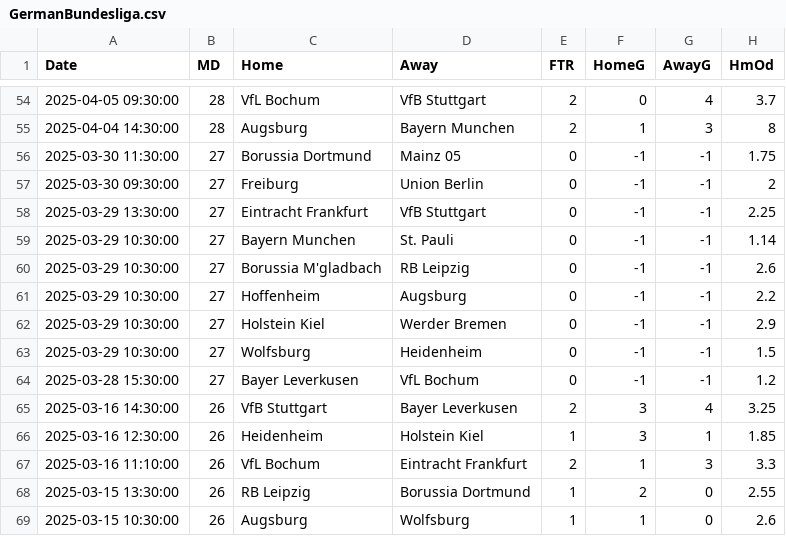
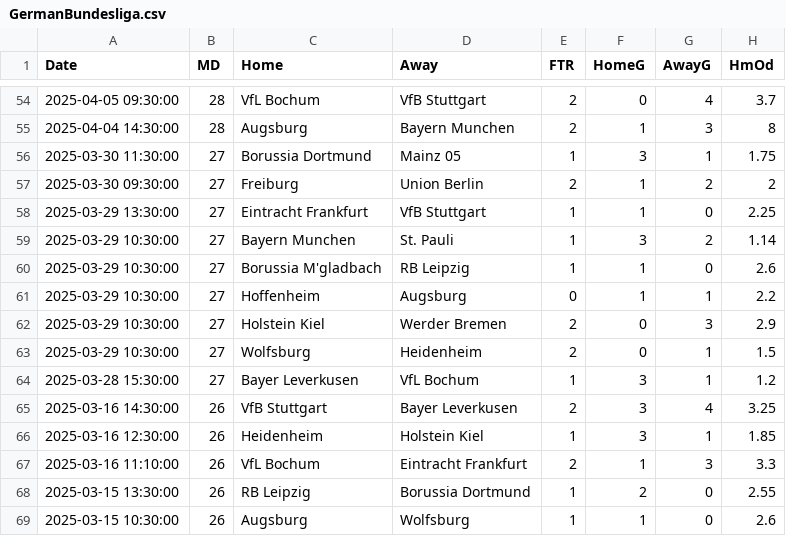
Before and after one commit to crvftsmvn/football-analyzer, a CSV file: data/GermanBundesliga.csv, drawn as a sheet; only a part is shown, gaps mark what is left out; the diff names each change by its address in the sheet, - before the commit and + after, or states it on an @@ line.

```diff
--- a/data/GermanBundesliga.csv
+++ b/data/GermanBundesliga.csv
-E56 (FTR): 0
+E56 (FTR): 1
-F56 (HomeG): -1
+F56 (HomeG): 3
-G56 (AwayG): -1
+G56 (AwayG): 1
-E57 (FTR): 0
+E57 (FTR): 2
-F57:F58 (HomeG): -1
+F57:F58 (HomeG): 1
-G57 (AwayG): -1
+G57 (AwayG): 2
-E58:E60 (FTR): 0
+E58:E60 (FTR): 1
-G58 (AwayG): -1
+G58 (AwayG): 0
-F59 (HomeG): -1
+F59 (HomeG): 3
-G59 (AwayG): -1
+G59 (AwayG): 2
-F60:F61 (HomeG): -1
+F60:F61 (HomeG): 1
-G60 (AwayG): -1
+G60 (AwayG): 0
-G61 (AwayG): -1
+G61 (AwayG): 1
-E62:E63 (FTR): 0
+E62:E63 (FTR): 2
-F62:F63 (HomeG): -1
+F62:F63 (HomeG): 0
-G62 (AwayG): -1
+G62 (AwayG): 3
-G63:G64 (AwayG): -1
+G63:G64 (AwayG): 1
-E64 (FTR): 0
+E64 (FTR): 1
-F64 (HomeG): -1
+F64 (HomeG): 3
```
Also changed, not shown: data/EnglishPremierLeague.csv.
